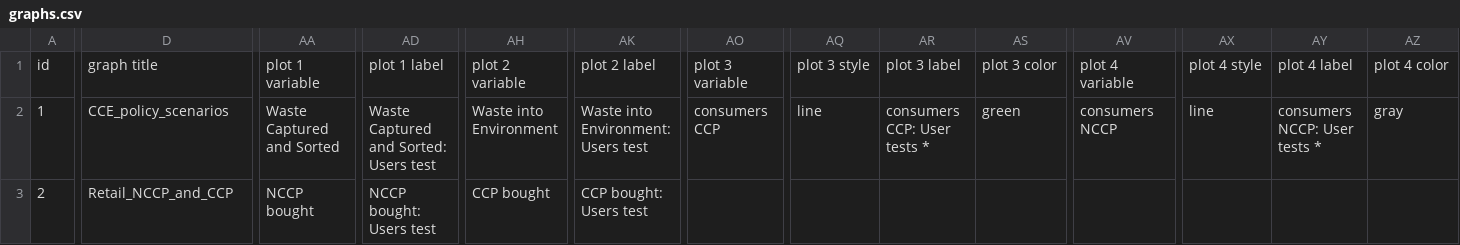
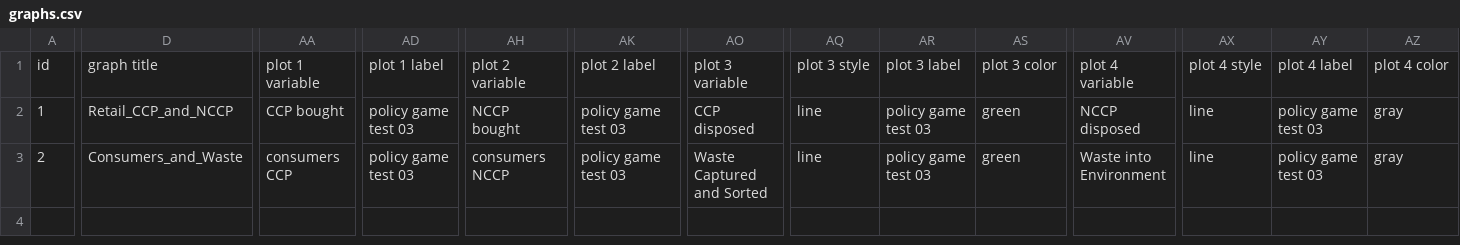
Before and after one commit to Rqcker/sdsimulator, a CSV file: config/graphs.csv, drawn as a sheet; only a part is shown, gaps mark what is left out; the diff names each change by its address in the sheet, - before the commit and + after, or states it on an @@ line.

```diff
--- a/config/graphs.csv
+++ b/config/graphs.csv
-D2: CCE_policy_scenarios
+D2: Retail_CCP_and_NCCP
-AA2: Waste Captured and Sorted
+AA2: CCP bought
-AD2: Waste Captured and Sorted: Users test
+AD2: policy game test 03
-AH2: Waste into Environment
+AH2: NCCP bought
-AK2: Waste into Environment: Users test
+AK2: policy game test 03
-AO2: consumers CCP
+AO2: CCP disposed
-AR2: consumers CCP: User tests *
+AR2: policy game test 03
-AV2: consumers NCCP
+AV2: NCCP disposed
-AY2: consumers NCCP: User tests *
+AY2: policy game test 03
-D3: Retail_NCCP_and_CCP
+D3: Consumers_and_Waste
-AA3: NCCP bought
+AA3: consumers CCP
-AD3: NCCP bought: Users test
+AD3: policy game test 03
-AH3: CCP bought
+AH3: consumers NCCP
-AK3: CCP bought: Users test
+AK3: policy game test 03
-AO3: (empty)
+AO3: Waste Captured and Sorted
-AQ3: (empty)
+AQ3: line
-AR3: (empty)
+AR3: policy game test 03
-AS3: (empty)
+AS3: green
-AV3: (empty)
+AV3: Waste into Environment
-AX3: (empty)
+AX3: line
-AY3: (empty)
+AY3: policy game test 03
-AZ3: (empty)
+AZ3: gray
```
Also changed, not shown: config/inputs.csv, 1 other file.
